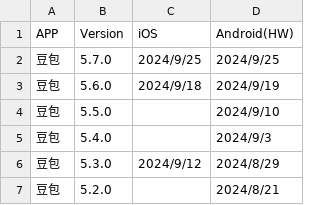
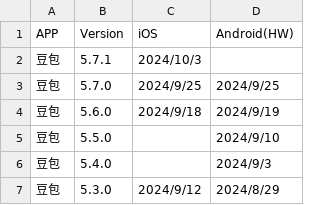
Before and after one commit to wangwei1237/R, a CSV file: app_version/app_versions.csv, drawn as a sheet; only a part is shown; the shorter side is filled out with more unchanged rows; the diff covers the shown part only; the diff names each change by its address in the sheet, - before the commit and + after, or states it on an @@ line.

```diff
--- a/app_version/app_versions.csv
+++ b/app_version/app_versions.csv
+row 2: 豆包 | 5.7.1 | 2024/10/3
```
Also changed, not shown: 12 added rows elsewhere in this file.
